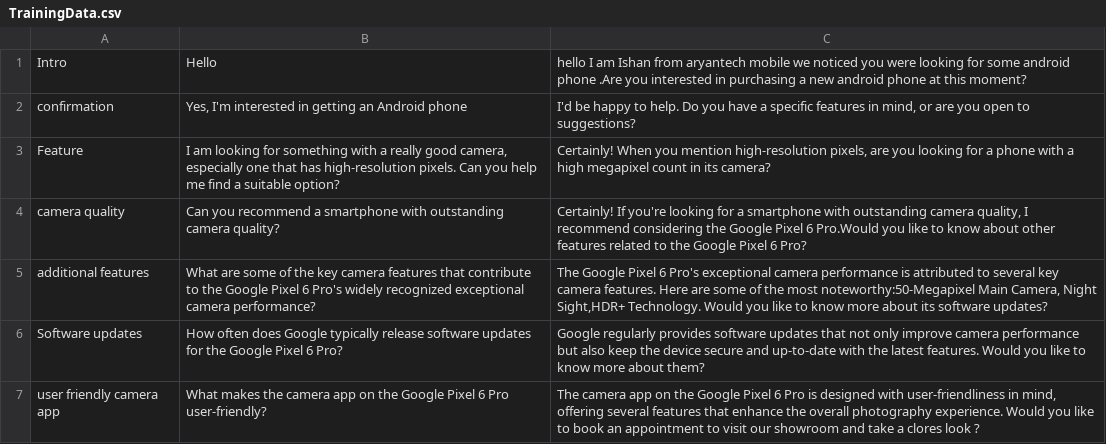
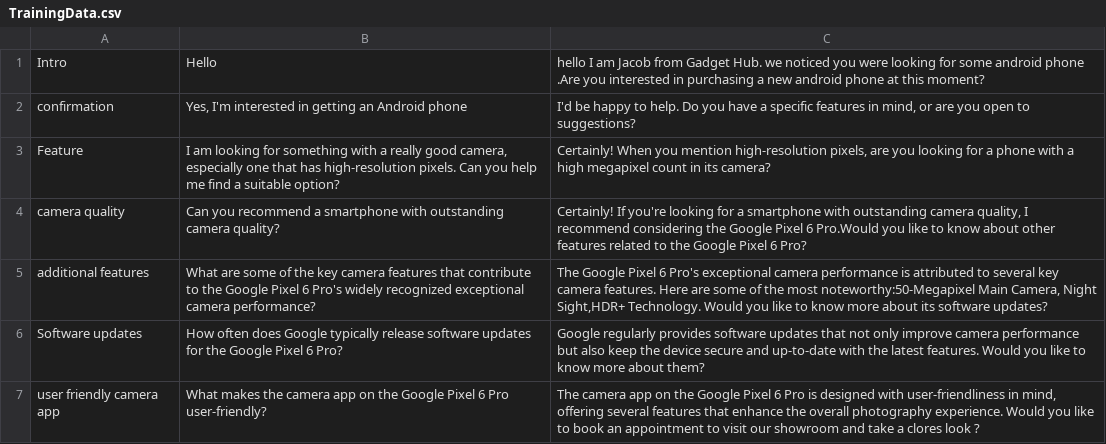
Before and after one commit to Himanshu43210/Voice2Voice, a CSV file: TrainingData.csv, drawn as a sheet; only a part is shown.

```diff
--- a/TrainingData.csv
+++ b/TrainingData.csv
@@ -1,2 +1,2 @@
-Intro,Hello,hello I am Ishan from aryantech mobile we noticed you were looking for some android phone .Are you interested in purchasing a new android phone at this moment?
+Intro,Hello,hello I am Jacob from Gadget Hub. we noticed you were looking for some android phone .Are you interested in purchasing a new android phone at this moment?
 confirmation,"Yes, I'm interested in getting an Android phone","I'd be happy to help. Do you have a specific features in mind, or are you open to suggestions?"
```
Also changed, not shown: 3 other files.
